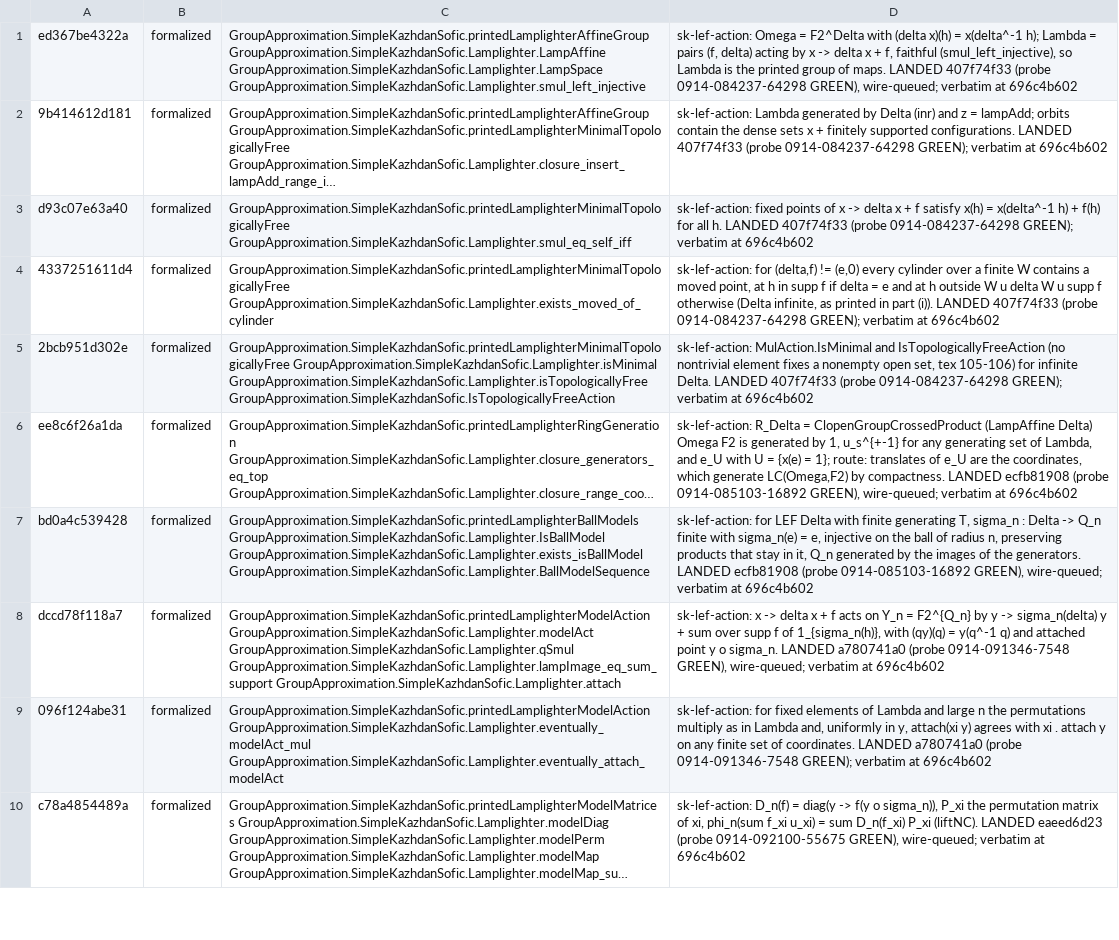
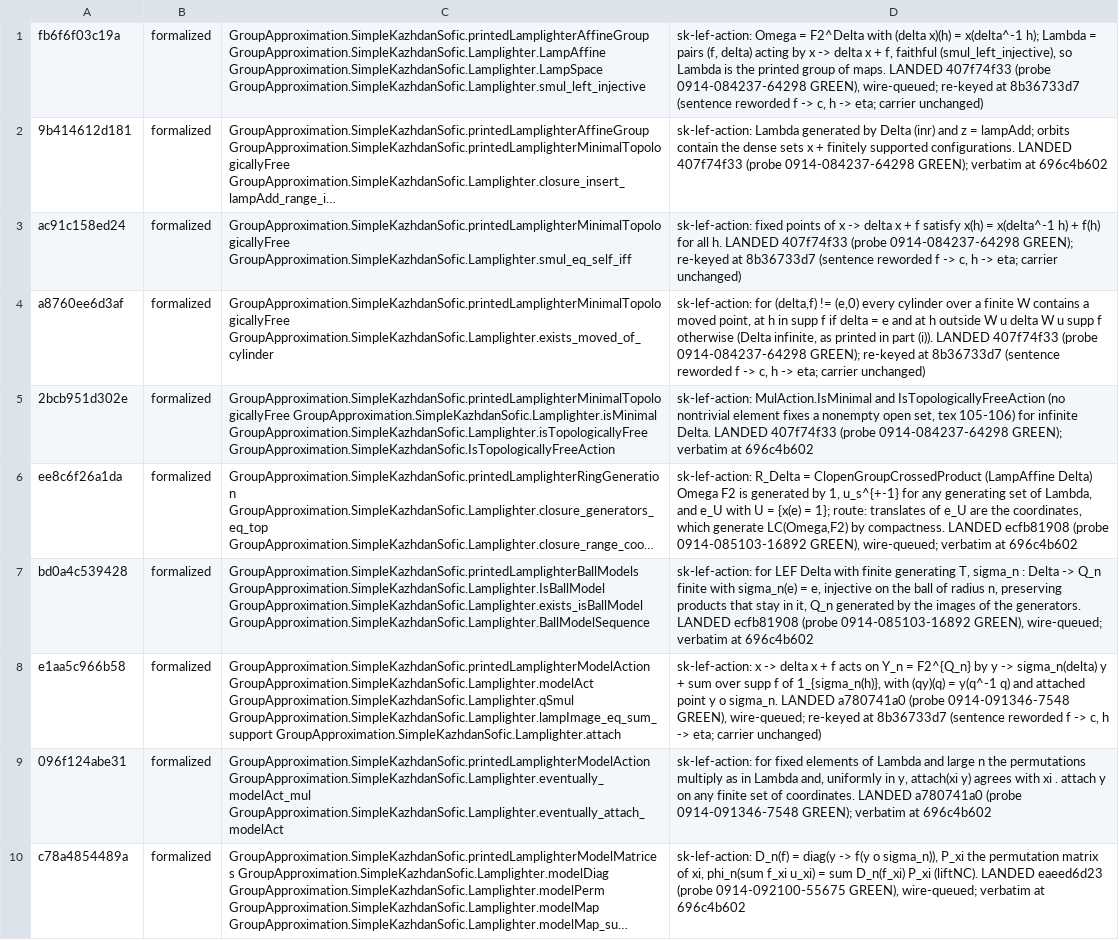
Before and after one commit to SauersML/group-approximation, a TSV file: metadata/sk-census-rows/sk-lef-action.tsv, drawn as a sheet; only a part is shown; long unchanged cells end in …; the diff names each change by its address in the sheet, - before the commit and + after, or states it on an @@ line.

```diff
--- a/metadata/sk-census-rows/sk-lef-action.tsv
+++ b/metadata/sk-census-rows/sk-lef-action.tsv
-A1: ed367be4322a
+A1: fb6f6f03c19a
-D1: …GREEN), wire-queued; verbatim at 696c4b602
+D1: …GREEN), wire-queued; re-keyed at 8b36733d7 (sentence reworded f -> c, h -> eta; carrier unchanged)
-A3: d93c07e63a40
+A3: ac91c158ed24
-D3: …0914-084237-64298 GREEN); verbatim at 696c4b602
+D3: …0914-084237-64298 GREEN); re-keyed at 8b36733d7 (sentence reworded f -> c, h -> eta; carrier unchanged)
-A4: 4337251611d4
+A4: a8760ee6d3af
-D4: …0914-084237-64298 GREEN); verbatim at 696c4b602
+D4: …0914-084237-64298 GREEN); re-keyed at 8b36733d7 (sentence reworded f -> c, h -> eta; carrier unchanged)
-A8: dccd78f118a7
+A8: e1aa5c966b58
-D8: …GREEN), wire-queued; verbatim at 696c4b602
+D8: …GREEN), wire-queued; re-keyed at 8b36733d7 (sentence reworded f -> c, h -> eta; carrier unchanged)
```
